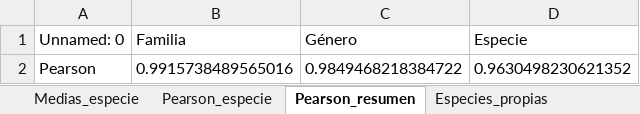
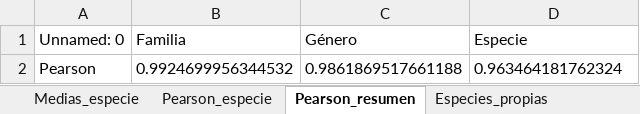
Before and after one commit to xXFenrir/16S-FenrirPipeline, an Excel workbook: Anexo_09_Diferencias_por_especie/Anexo_09_Diferencias_por_especie.xlsx, sheet Pearson_resumen, drawn as a sheet; values as stored, in another font and other column widths than the file's, no borders; removed rows and columns are numbered as before the commit, all else as after; the diff names each change by its address in the sheet, - before the commit and + after, or states it on an @@ line.

Commit message:
Add sample S1A8 (SRR26147254) to annexes 3, 4, 7-11
The run was missing from the downloads. It was processed like the other
samples (pychopper -Q 9 -q 0.52 edlib, filtlong 1000-1700 pb, EMU 3.6.2),
and the annexes were regenerated with 89 samples: Pearson 0.9925 (family),
0.9862 (genus) and 0.9635 (species, 854 shared); PERMANOVA CS vs CSSwP
pseudo-F 0.421, p 0.642 (n = 88); annex 11 now compares 88 samples.

```diff
--- a/Anexo_09_Diferencias_por_especie/Anexo_09_Diferencias_por_especie.xlsx (sheet Pearson_resumen)
+++ b/Anexo_09_Diferencias_por_especie/Anexo_09_Diferencias_por_especie.xlsx (sheet Pearson_resumen)
-row 2: Pearson | 0.9915738489565016 | 0.9849468218384722 | 0.9630498230621352
+row 2: Pearson | 0.9924699956344532 | 0.9861869517661188 | 0.963464181762324
```
Also changed, not shown: sheet Medias_especie, sheet Especies_propias, sheet Pearson_especie, Anexo_03_Estadisticas_pre_limpieza/Anexo_03_Estadisticas_pre_limpieza.xlsx, Anexo_04_Estadisticas_post_limpieza/Anexo_04_Estadisticas_post_limpieza.xlsx, 23 other files.
